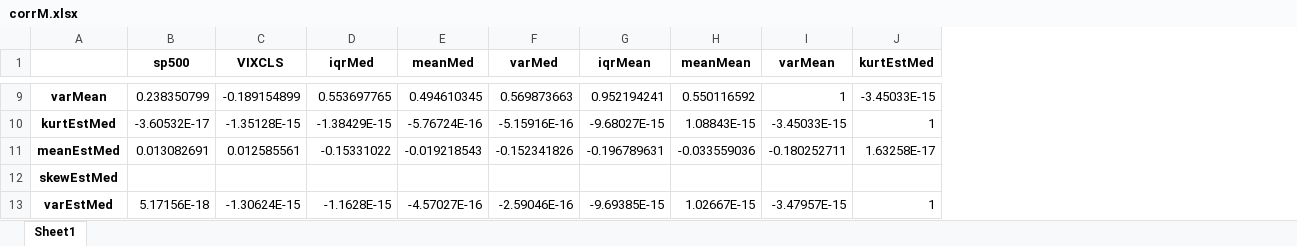
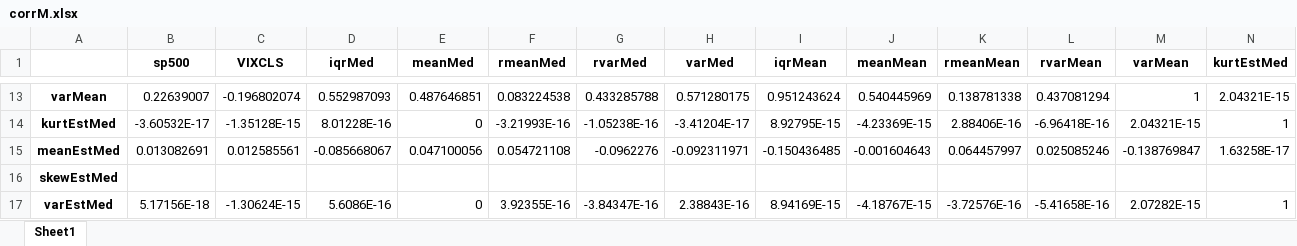
Before and after one commit to iworld1991/IncExpProject, an Excel workbook: WorkingFolder/Tables/corrM.xlsx, sheet Sheet1, drawn as a sheet; only a part is shown, gaps mark what is left out; values as stored, in another font and other column widths than the file's, no borders; addresses are those after the commit; the diff covers the shown part only; the diff names each change by its address in the sheet, - before the commit and + after, or states it on an @@ line.

```diff
--- a/WorkingFolder/Tables/corrM.xlsx (sheet Sheet1)
+++ b/WorkingFolder/Tables/corrM.xlsx (sheet Sheet1)
+column F (rmeanMed), rows 13-17: 0.083224538 | -3.21993E-16 | 0.054721108 |  | 3.92355E-16
+column G (rvarMed), rows 13-17: 0.433285788 | -1.05238E-16 | -0.0962276 |  | -3.84347E-16
+column K (rmeanMean), rows 13-17: 0.138781338 | 2.88406E-16 | 0.064457997 |  | -3.72576E-16
+column L (rvarMean), rows 13-17: 0.437081294 | -6.96418E-16 | 0.025085246 |  | -5.41658E-16
-B13 (sp500): 0.238350799
+B13 (sp500): 0.22639007
-C13 (VIXCLS): -0.189154899
+C13 (VIXCLS): -0.196802074
-D13 (iqrMed): 0.553697765
+D13 (iqrMed): 0.552987093
-E13 (meanMed): 0.494610345
+E13 (meanMed): 0.487646851
-H13 (varMed): 0.569873663
+H13 (varMed): 0.571280175
-I13 (iqrMean): 0.952194241
+I13 (iqrMean): 0.951243624
-J13 (meanMean): 0.550116592
+J13 (meanMean): 0.540445969
-N13 (kurtEstMed): -3.45033E-15
+N13 (kurtEstMed): 2.04321E-15
-D14 (iqrMed): -1.38429E-15
+D14 (iqrMed): 8.01228E-16
-E14 (meanMed): -5.76724E-16
+E14 (meanMed): 0
-H14 (varMed): -5.15916E-16
+H14 (varMed): -3.41204E-17
-I14 (iqrMean): -9.68027E-15
+I14 (iqrMean): 8.92795E-15
-J14 (meanMean): 1.08843E-15
+J14 (meanMean): -4.23369E-15
-M14 (varMean): -3.45033E-15
+M14 (varMean): 2.04321E-15
-D15 (iqrMed): -0.15331022
+D15 (iqrMed): -0.085668067
-E15 (meanMed): -0.019218543
+E15 (meanMed): 0.047100056
-H15 (varMed): -0.152341826
+H15 (varMed): -0.092311971
-I15 (iqrMean): -0.196789631
+I15 (iqrMean): -0.150436485
-J15 (meanMean): -0.033559036
+J15 (meanMean): -0.001604643
-M15 (varMean): -0.180252711
+M15 (varMean): -0.138769847
-D17 (iqrMed): -1.1628E-15
+D17 (iqrMed): 5.6086E-16
-E17 (meanMed): -4.57027E-16
+E17 (meanMed): 0
-H17 (varMed): -2.59046E-16
+H17 (varMed): 2.38843E-16
-I17 (iqrMean): -9.69385E-15
+I17 (iqrMean): 8.94169E-15
-J17 (meanMean): 1.02667E-15
+J17 (meanMean): -4.18767E-15
-M17 (varMean): -3.47957E-15
+M17 (varMean): 2.07282E-15
```
Also changed, not shown: 4 added rows and 112 edited cells elsewhere in this sheet, WorkingFolder/Tables/corr3mvM.xlsx, 25 other files.
